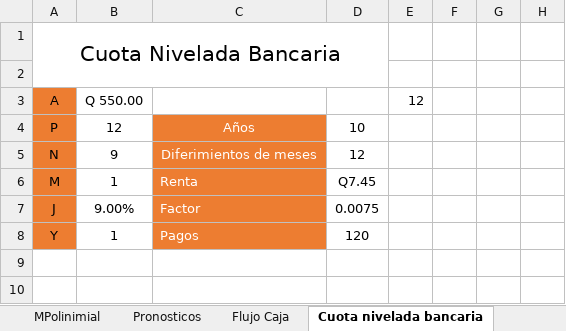
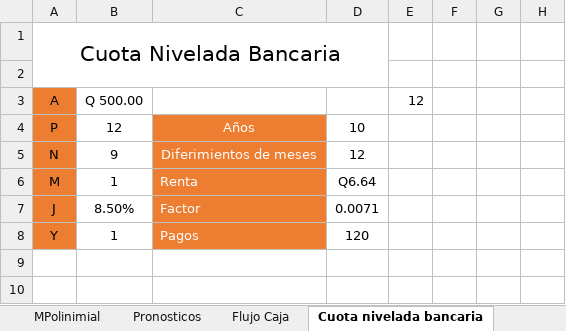
Before and after one commit to danieltistoj/pronostico_economica, an Excel workbook: pronostico_macro.xlsm, sheet Cuota nivelada bancaria, drawn as a sheet; only a part is shown; values as stored, in another font and other column widths than the file's, no borders; charts and pictures and conditional formats not drawn; the diff covers the shown part only; the diff names each change by its address in the sheet, - before the commit and + after, or states it on an @@ line.

```diff
--- a/pronostico_macro.xlsm (sheet Cuota nivelada bancaria)
+++ b/pronostico_macro.xlsm (sheet Cuota nivelada bancaria)
-B3: Q 550.00
+B3: Q 500.00
-D6: Q7.45
+D6: Q6.64
-B7: 9.00%
+B7: 8.50%
-D7: 0.0075
+D7: 0.0071
```
Also changed, not shown: other rows of this sheet, sheet Flujo Caja, sheet MLineal, sheet MExponencial, sheet MPolinimial, sheet MPontencial, sheet Pronosticos, 3 more sheets, formulas that keep their value, charts or pictures.
